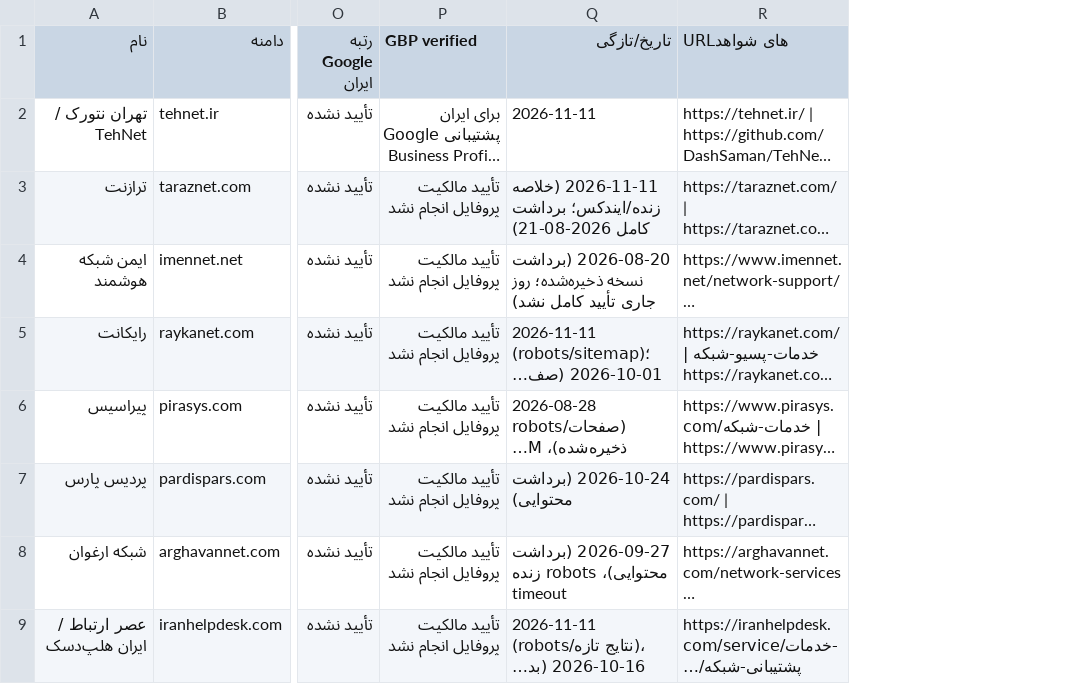
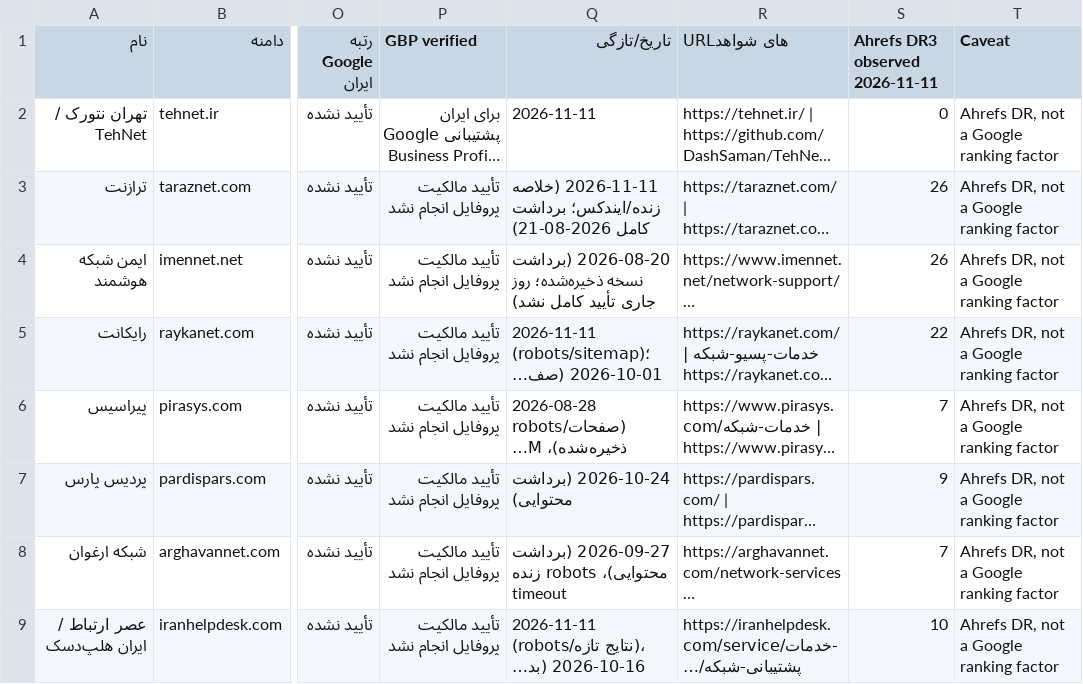
Before and after one commit to DashSaman/TehNet, a CSV file: seo/competitive-2026-11-11/competitor-matrix-11.csv, drawn as a sheet; only a part is shown, gaps mark what is left out; long unchanged cells end in …; the diff names each change by its address in the sheet, - before the commit and + after, or states it on an @@ line.

Commit message:
seo(metrics): add measured Ahrefs DR3 to 11-site benchmark

```diff
--- a/seo/competitive-2026-11-11/competitor-matrix-11.csv
+++ b/seo/competitive-2026-11-11/competitor-matrix-11.csv
+column S (Ahrefs DR3 observed 2026-11-11), rows 2-9: 0 | 26 | 26 | 22 | 7 | 9 | 7 | 10
+column T (Caveat), rows 2-9: all Ahrefs DR, not a Google ranking factor
```
